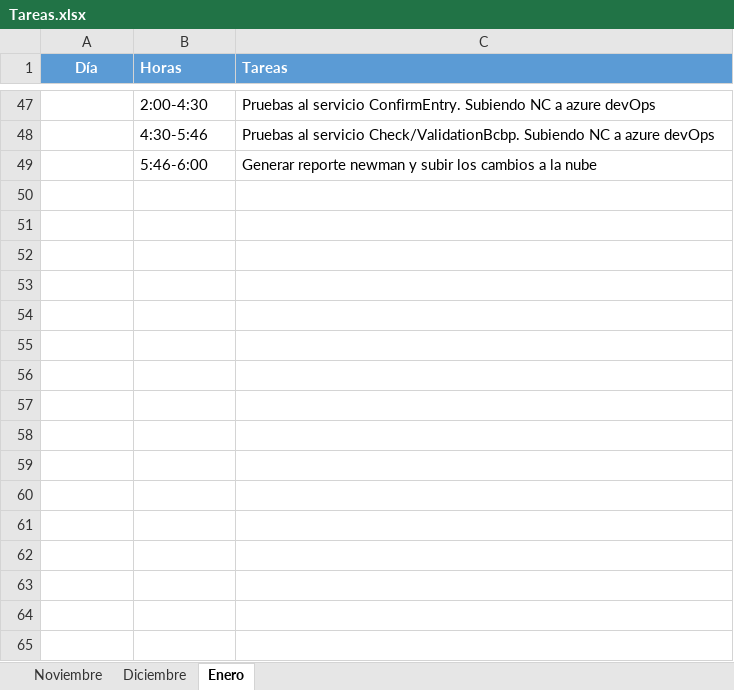
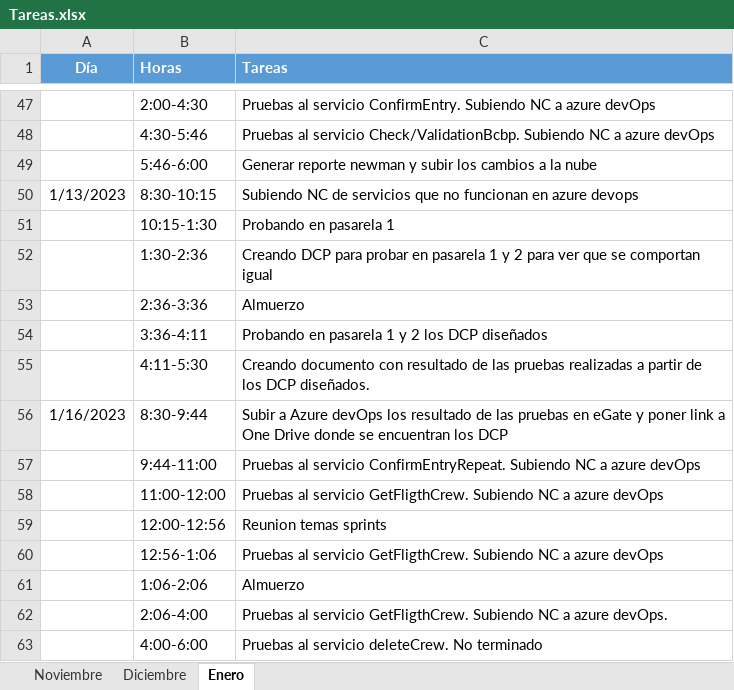
Before and after one commit to ailyndpa/Respositorio-POC, an Excel workbook: Tareas.xlsx, sheet Enero, drawn as a sheet; only a part is shown, gaps mark what is left out; values as stored, in another font and other column widths than the file's, no borders; the diff names each change by its address in the sheet, - before the commit and + after, or states it on an @@ line.

```diff
--- a/Tareas.xlsx (sheet Enero)
+++ b/Tareas.xlsx (sheet Enero)
+row 50: 1/13/2023 | 8:30-10:15 | Subiendo NC de servicios que no funcionan en azure devops
+row 51:  | 10:15-1:30 | Probando en pasarela 1
+row 52:  | 1:30-2:36 | Creando DCP para probar en pasarela 1 y 2 para ver que se comportan igual
+row 53:  | 2:36-3:36 | Almuerzo
+row 54:  | 3:36-4:11 | Probando en pasarela 1 y 2 los DCP diseñados
+row 55:  | 4:11-5:30 | Creando documento con resultado de las pruebas realizadas a partir de los DCP diseñados.
+row 56: 1/16/2023 | 8:30-9:44 | Subir a Azure devOps los resultado de las pruebas en eGate y poner link a One Drive donde se encuentran los DCP
+row 57:  | 9:44-11:00 | Pruebas al servicio ConfirmEntryRepeat. Subiendo NC a azure devOps
+row 58:  | 11:00-12:00 | Pruebas al servicio GetFligthCrew. Subiendo NC a azure devOps
+row 59:  | 12:00-12:56 | Reunion temas sprints
+row 60:  | 12:56-1:06 | Pruebas al servicio GetFligthCrew. Subiendo NC a azure devOps
+row 61:  | 1:06-2:06 | Almuerzo
+row 62:  | 2:06-4:00 | Pruebas al servicio GetFligthCrew. Subiendo NC a azure devOps.
+row 63:  | 4:00-6:00 | Pruebas al servicio deleteCrew. No terminado
```
Also changed, not shown: Testing eGate.xlsx, 7 other files.
